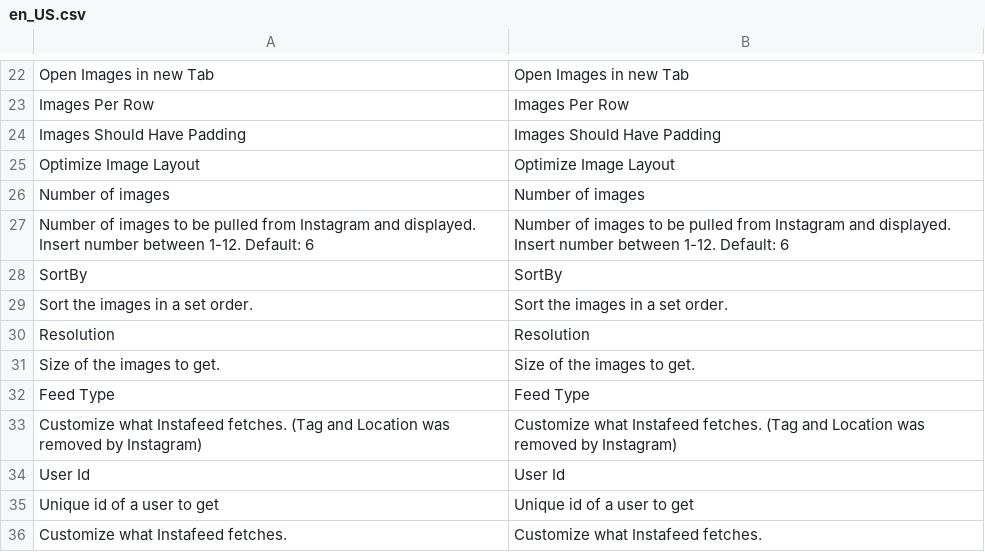
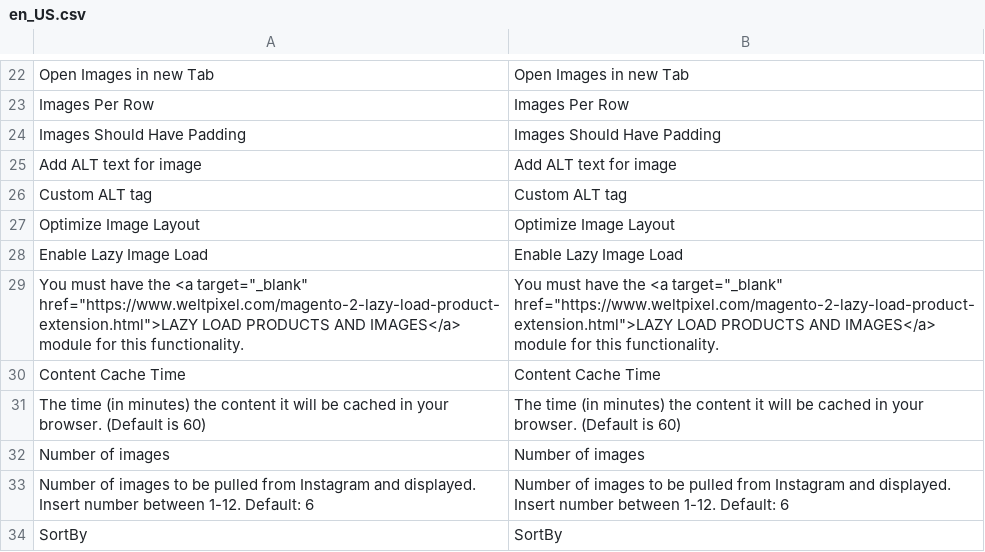
Before and after one commit to dannya06/magento2_certi, a CSV file: app/code/WeltPixel/InstagramWidget/i18n/en_US.csv, drawn as a sheet; only a part is shown, gaps mark what is left out; the shorter side is filled out with more unchanged rows; the diff names each change by its address in the sheet, - before the commit and + after, or states it on an @@ line.

Commit message:
fixing weltpixel instagram issue

```diff
--- a/app/code/WeltPixel/InstagramWidget/i18n/en_US.csv
+++ b/app/code/WeltPixel/InstagramWidget/i18n/en_US.csv
+row 25: Add ALT text for image | Add ALT text for image
+row 26: Custom ALT tag | Custom ALT tag
+row 28: Enable Lazy Image Load | Enable Lazy Image Load
+row 29: You must have the <a target="_blank" href="https://www.weltpixel.com/magento-2-lazy-load-product-extension.html">LAZY LOAD PRODUCTS AND IMAGES</a> module for this functionality. | You must have the <a target="_blank" href="https://www.weltpixel.com/magento-2-lazy-load-product-extension.html">LAZY LOAD PRODUCTS AND IMAGES</a> module for this functionality.
+row 30: Content Cache Time | Content Cache Time
+row 31: The time (in minutes) the content it will be cached in your browser. (Default is 60) | The time (in minutes) the content it will be cached in your browser. (Default is 60)
```
Also changed, not shown: 16 other files.
